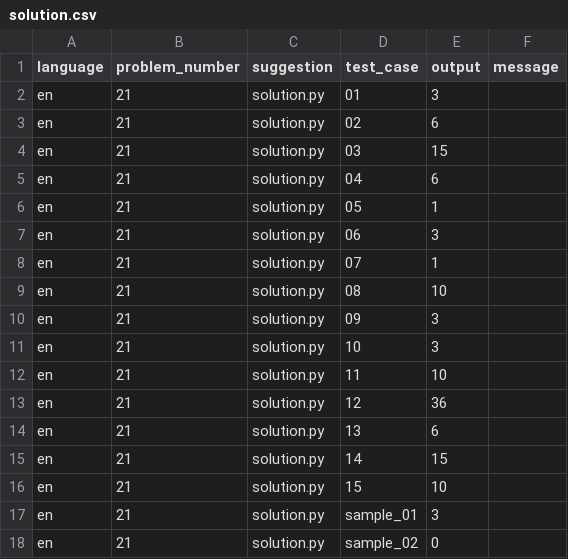
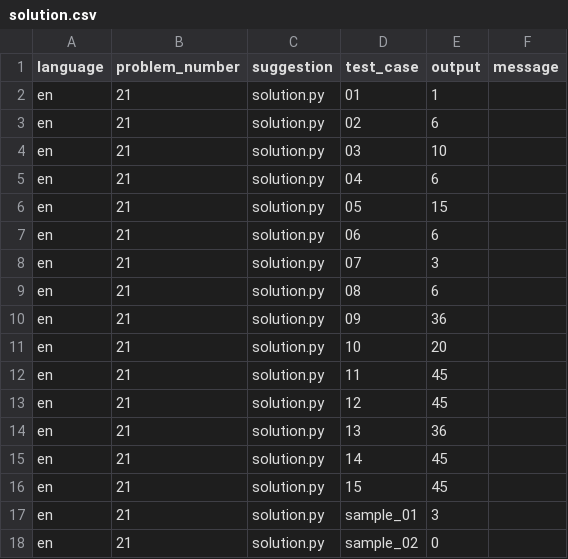
Before and after one commit to posl/comment_recommendation_v2, a CSV file: result/pre/1_time/en/21/solution.csv, drawn as a sheet.

```diff
--- a/result/pre/1_time/en/21/solution.csv
+++ b/result/pre/1_time/en/21/solution.csv
@@ -1,17 +1,17 @@
 language,problem_number,suggestion,test_case,output,message
-en,21,solution.py,01,3,
+en,21,solution.py,01,1,
 en,21,solution.py,02,6,
-en,21,solution.py,03,15,
+en,21,solution.py,03,10,
 en,21,solution.py,04,6,
-en,21,solution.py,05,1,
-en,21,solution.py,06,3,
-en,21,solution.py,07,1,
-en,21,solution.py,08,10,
-en,21,solution.py,09,3,
-en,21,solution.py,10,3,
-en,21,solution.py,11,10,
-en,21,solution.py,12,36,
-en,21,solution.py,13,6,
-en,21,solution.py,14,15,
-en,21,solution.py,15,10,
+en,21,solution.py,05,15,
+en,21,solution.py,06,6,
+en,21,solution.py,07,3,
+en,21,solution.py,08,6,
+en,21,solution.py,09,36,
+en,21,solution.py,10,20,
+en,21,solution.py,11,45,
+en,21,solution.py,12,45,
+en,21,solution.py,13,36,
+en,21,solution.py,14,45,
+en,21,solution.py,15,45,
 en,21,solution.py,sample_01,3,
```
Also changed, not shown: 28 other files.
